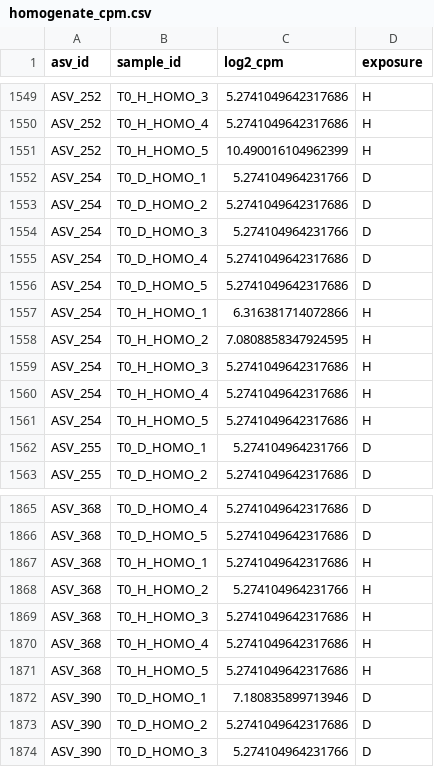
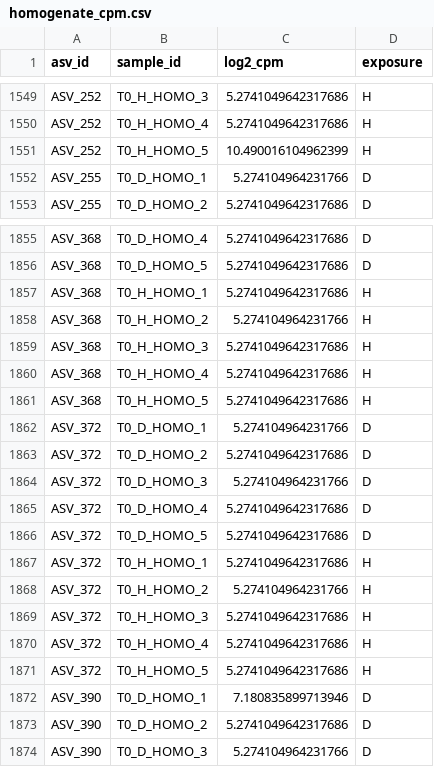
Before and after one commit to VollmerLab/16S_Florida_Tank_Analysis, a CSV file: intermediate_files/homogenate_cpm.csv, drawn as a sheet; only a part is shown, gaps mark what is left out; removed rows and columns are numbered as before the commit, all else as after; the diff covers the shown part only; the diff names each change by its address in the sheet, - before the commit and + after, or states it on an @@ line.

```diff
--- a/intermediate_files/homogenate_cpm.csv
+++ b/intermediate_files/homogenate_cpm.csv
-row 1552: ASV_254 | T0_D_HOMO_1 | 5.274104964231766 | D
-row 1553: ASV_254 | T0_D_HOMO_2 | 5.2741049642317686 | D
-row 1554: ASV_254 | T0_D_HOMO_3 | 5.274104964231766 | D
-row 1555: ASV_254 | T0_D_HOMO_4 | 5.2741049642317686 | D
-row 1556: ASV_254 | T0_D_HOMO_5 | 5.2741049642317686 | D
-row 1557: ASV_254 | T0_H_HOMO_1 | 6.316381714072866 | H
-row 1558: ASV_254 | T0_H_HOMO_2 | 7.0808858347924595 | H
-row 1559: ASV_254 | T0_H_HOMO_3 | 5.2741049642317686 | H
-row 1560: ASV_254 | T0_H_HOMO_4 | 5.2741049642317686 | H
-row 1561: ASV_254 | T0_H_HOMO_5 | 5.2741049642317686 | H
+row 1862: ASV_372 | T0_D_HOMO_1 | 5.274104964231766 | D
+row 1863: ASV_372 | T0_D_HOMO_2 | 5.2741049642317686 | D
+row 1864: ASV_372 | T0_D_HOMO_3 | 5.274104964231766 | D
+row 1865: ASV_372 | T0_D_HOMO_4 | 5.2741049642317686 | D
+row 1866: ASV_372 | T0_D_HOMO_5 | 5.2741049642317686 | D
+row 1867: ASV_372 | T0_H_HOMO_1 | 5.2741049642317686 | H
+row 1868: ASV_372 | T0_H_HOMO_2 | 5.274104964231766 | H
+row 1869: ASV_372 | T0_H_HOMO_3 | 5.2741049642317686 | H
+row 1870: ASV_372 | T0_H_HOMO_4 | 5.2741049642317686 | H
+row 1871: ASV_372 | T0_H_HOMO_5 | 5.2741049642317686 | H
```
Also changed, not shown: 10 removed rows elsewhere in this file, 5 other files.
